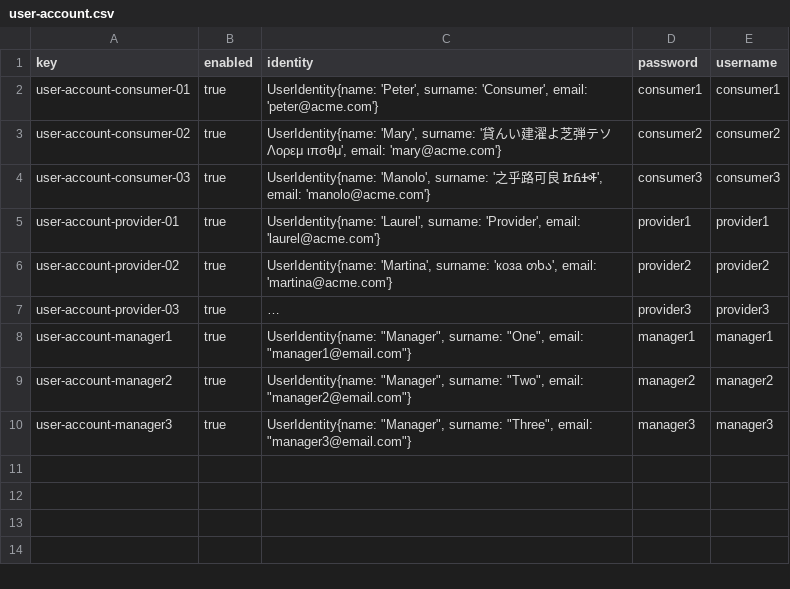
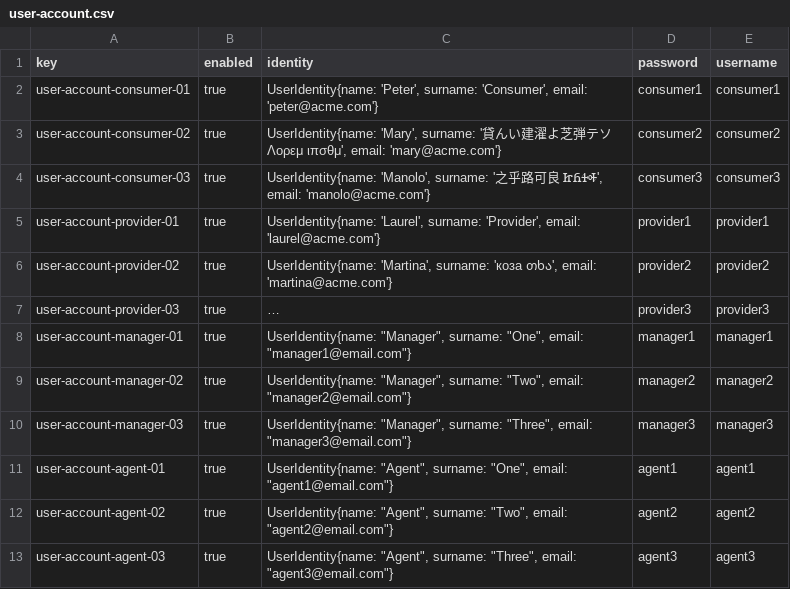
Before and after one commit to adolfoborrego/Acme-ANS, a CSV file: src/main/resources/WEB-INF/data/sample/user-account.csv, drawn as a sheet; long unchanged cells end in …; the diff names each change by its address in the sheet, - before the commit and + after, or states it on an @@ line.

Commit message:
Crear datos de prueba para los agentes y pequeño fix en managers

```diff
--- a/src/main/resources/WEB-INF/data/sample/user-account.csv
+++ b/src/main/resources/WEB-INF/data/sample/user-account.csv
-A8 (key): user-account-manager1
+A8 (key): user-account-manager-01
-A9 (key): user-account-manager2
+A9 (key): user-account-manager-02
-A10 (key): user-account-manager3
+A10 (key): user-account-manager-03
+row 11: user-account-agent-01 | true | UserIdentity{name: "Agent", surname: "One", email: "agent1@email.com"} | agent1 | agent1
+row 12: user-account-agent-02 | true | UserIdentity{name: "Agent", surname: "Two", email: "agent2@email.com"} | agent2 | agent2
+row 13: user-account-agent-03 | true | UserIdentity{name: "Agent", surname: "Three", email: "agent3@email.com"} | agent3 | agent3
```
Also changed, not shown: src/main/resources/WEB-INF/data/sample/airline-manager.csv, 4 other files.
